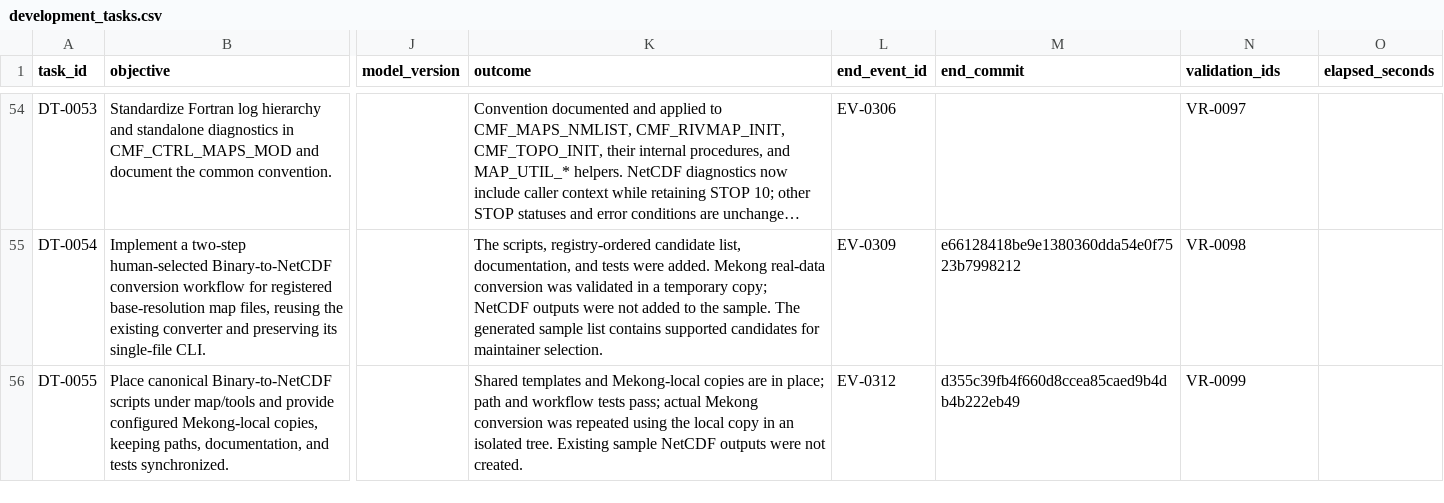
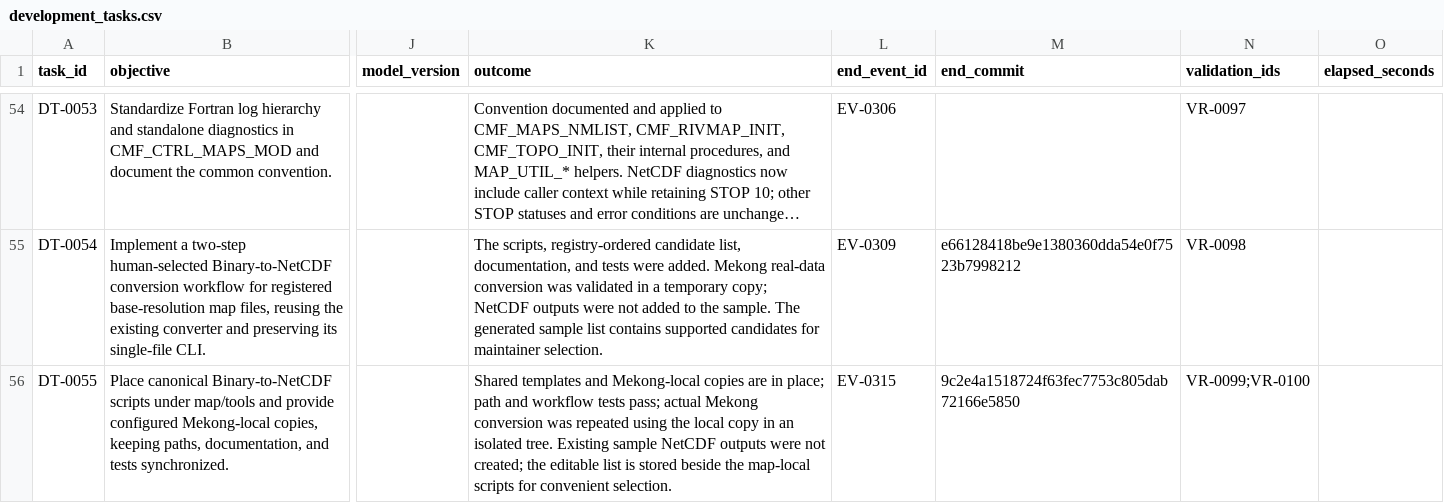
Before and after one commit to global-hydrodynamics/CaMa-Flood_v4, a CSV file: research/development_tasks.csv, drawn as a sheet; only a part is shown, gaps mark what is left out; long unchanged cells end in …; the diff names each change by its address in the sheet, - before the commit and + after, or states it on an @@ line.

```diff
--- a/research/development_tasks.csv
+++ b/research/development_tasks.csv
-K56 (outcome): …were not created.
+K56 (outcome): …were not created; the editable list is stored beside the map-local scripts for convenient selection.
-L56 (end_event_id): EV-0312
+L56 (end_event_id): EV-0315
-M56 (end_commit): d355c39fb4f660d8ccea85caed9b4db4b222eb49
+M56 (end_commit): 9c2e4a1518724f63fec7753c805dab72166e5850
-N56 (validation_ids): VR-0099
+N56 (validation_ids): VR-0099;VR-0100
```
Also changed, not shown: research/events.csv, research/validation_runs.csv, 1 other file.
